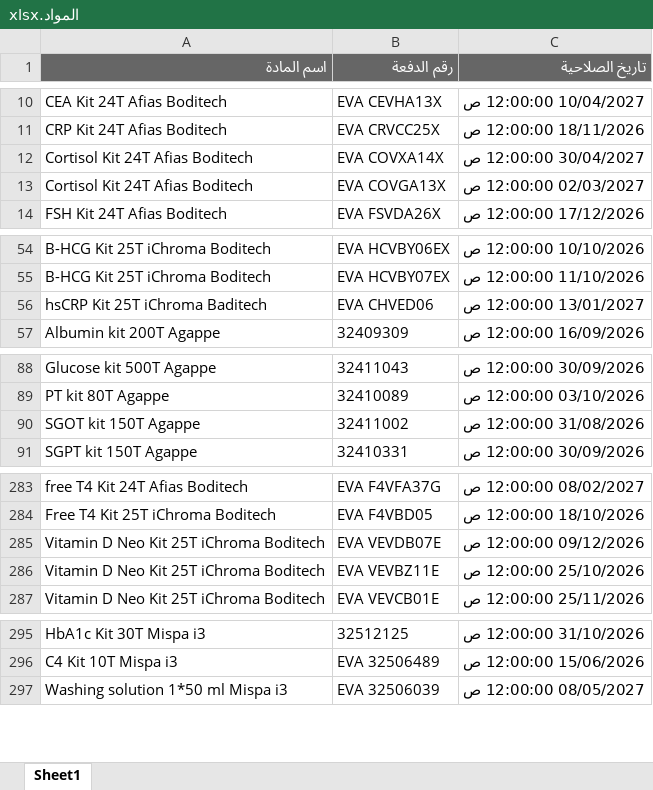
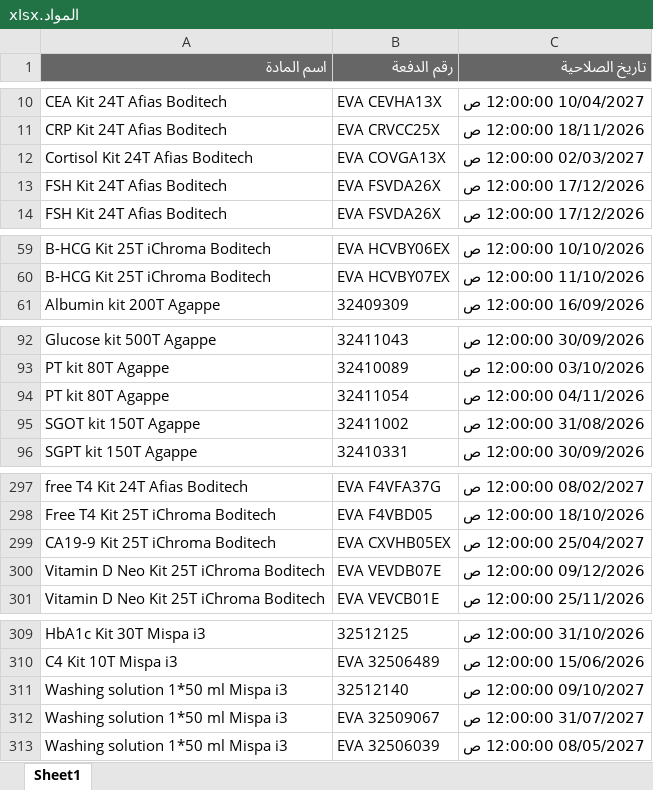
Before and after one commit to abdallawolf92/expiry-check, an Excel workbook: المواد.xlsx, sheet Sheet1, drawn as a sheet; only a part is shown, gaps mark what is left out; values as stored, in another font and other column widths than the file's, no borders; removed rows and columns are numbered as before the commit, all else as after; the diff covers the shown part only; the diff names each change by its address in the sheet, - before the commit and + after, or states it on an @@ line.

```diff
--- a/المواد.xlsx (sheet Sheet1)
+++ b/المواد.xlsx (sheet Sheet1)
-row 12: Cortisol Kit 24T Afias Boditech | EVA COVXA14X | 30/04/2027 12:00:00 ص
+row 13: FSH Kit 24T Afias Boditech | EVA FSVDA26X | 17/12/2026 12:00:00 ص
-row 56: hsCRP Kit 25T iChroma Baditech | EVA CHVED06 | 13/01/2027 12:00:00 ص
+row 94: PT kit 80T Agappe | 32411054 | 04/11/2026 12:00:00 ص
+row 299: CA19-9 Kit 25T iChroma Boditech | EVA CXVHB05EX | 25/04/2027 12:00:00 ص
-row 286: Vitamin D Neo Kit 25T iChroma Boditech | EVA VEVBZ11E | 25/10/2026 12:00:00 ص
+row 311: Washing solution 1*50 ml Mispa i3 | 32512140 | 09/10/2027 12:00:00 ص
+row 312: Washing solution 1*50 ml Mispa i3 | EVA 32509067 | 31/07/2027 12:00:00 ص
```
Also changed, not shown: 21 added rows and 2 removed rows elsewhere in this sheet.
